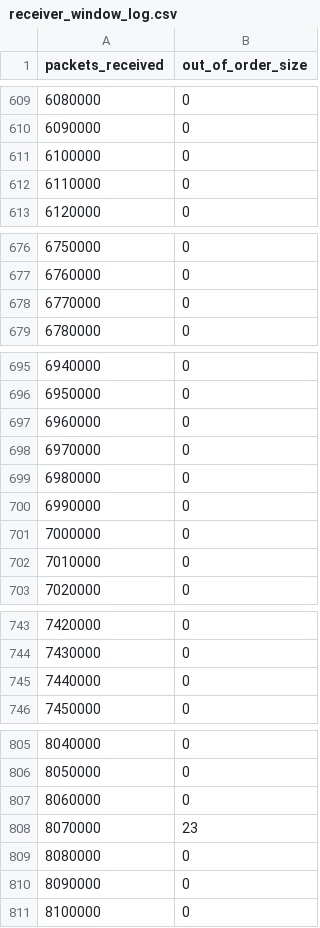
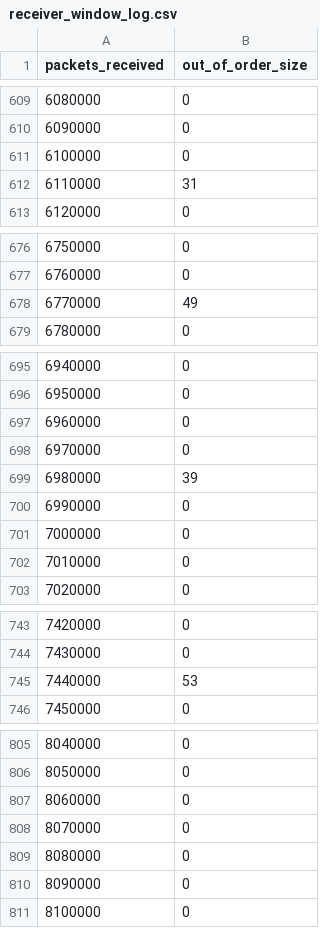
Before and after one commit to JakobKauffmann/258-Coding-Project, a CSV file: tcp_simulation/receiver_window_log.csv, drawn as a sheet; only a part is shown, gaps mark what is left out; the diff covers the shown part only.

```diff
--- a/tcp_simulation/receiver_window_log.csv
+++ b/tcp_simulation/receiver_window_log.csv
@@ -611,3 +611,3 @@ packets_received,out_of_order_size
 6100000,0
-6110000,0
+6110000,31
 6120000,0
@@ -677,3 +677,3 @@ packets_received,out_of_order_size
 6760000,0
-6770000,0
+6770000,49
 6780000,0
@@ -698,3 +698,3 @@ packets_received,out_of_order_size
 6970000,0
-6980000,0
+6980000,39
 6990000,0
@@ -744,3 +744,3 @@ packets_received,out_of_order_size
 7430000,0
-7440000,0
+7440000,53
 7450000,0
@@ -807,3 +807,3 @@ packets_received,out_of_order_size
 8060000,0
-8070000,23
+8070000,0
 8080000,0
```
Also changed, not shown: 7 edited cells elsewhere in this file, tcp_simulation/seq_received_log.csv, 12 other files.
